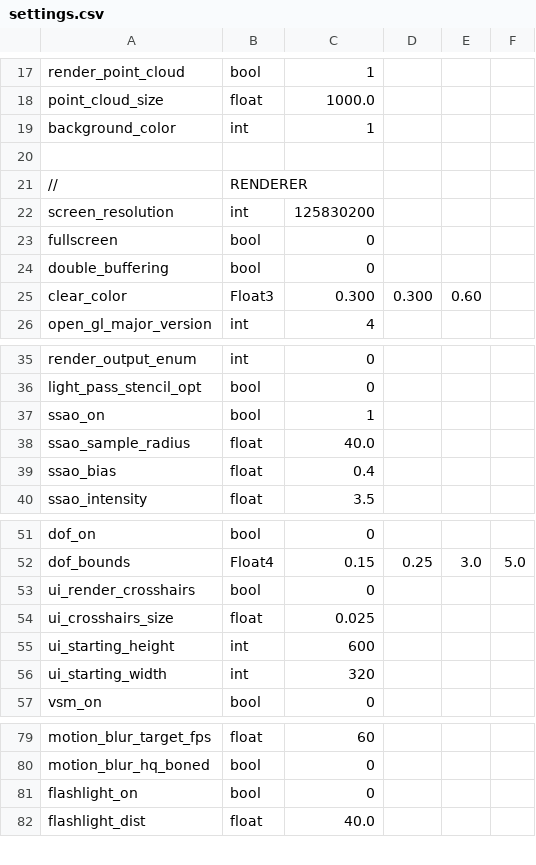
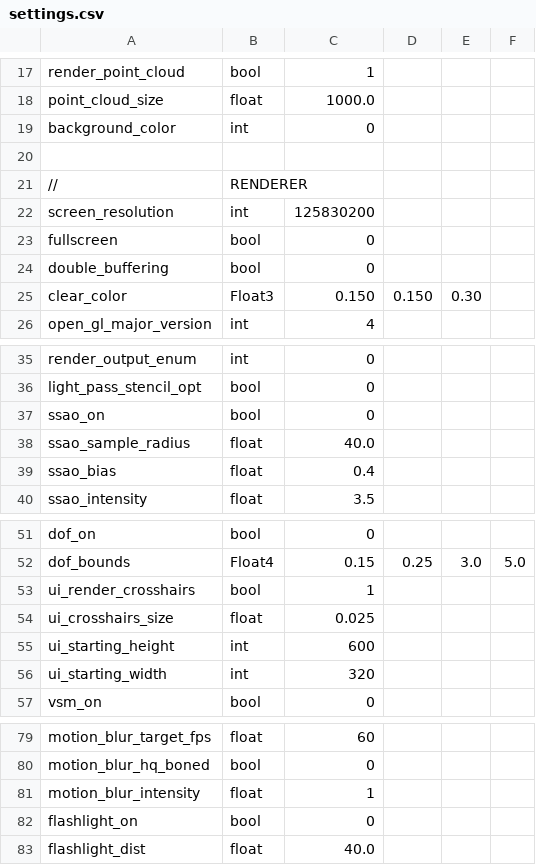
Before and after one commit to jonathantompson/KinectHands, a CSV file: settings.csv, drawn as a sheet; only a part is shown, gaps mark what is left out.

```diff
--- a/settings.csv
+++ b/settings.csv
@@ -18,3 +18,3 @@ render_point_cloud,               bool,      1
 point_cloud_size,                 float,     1000.0
-background_color,                 int,       1
+background_color,                 int,       0
 
@@ -24,3 +24,3 @@ fullscreen,                       bool,      0
 double_buffering,                 bool,      0
-clear_color,                      Float3,    0.300, 0.300, 0.60
+clear_color,                      Float3,    0.150, 0.150, 0.30
 open_gl_major_version,            int,       4
@@ -36,3 +36,3 @@ render_output_enum,               int,       0
 light_pass_stencil_opt,           bool,      0
-ssao_on,                          bool,      1
+ssao_on,                          bool,      0
 ssao_sample_radius,               float,     40.0
@@ -52,3 +52,3 @@ dof_on,                           bool,      0
 dof_bounds,                       Float4,    0.15, 0.25, 3.0, 5.0
-ui_render_crosshairs,             bool,      0
+ui_render_crosshairs,             bool,      1
 ui_crosshairs_size,               float,     0.025
@@ -80,2 +80,3 @@ motion_blur_target_fps,           float,     60
 motion_blur_hq_boned,             bool,      0
+motion_blur_intensity,            float,     1
 flashlight_on,                    bool,      0
```
Also changed, not shown: 13 other files.
